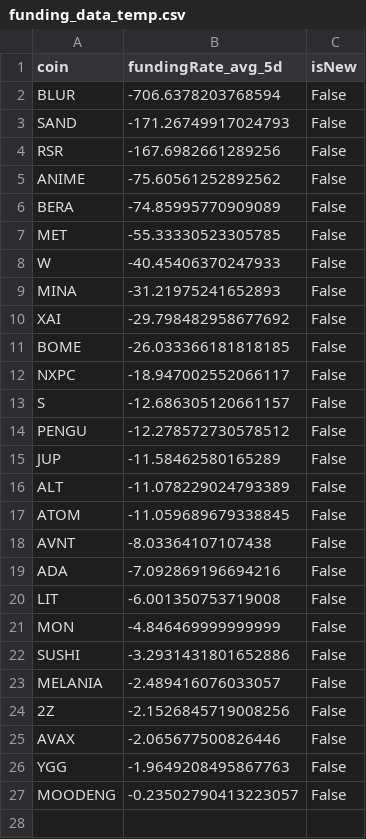
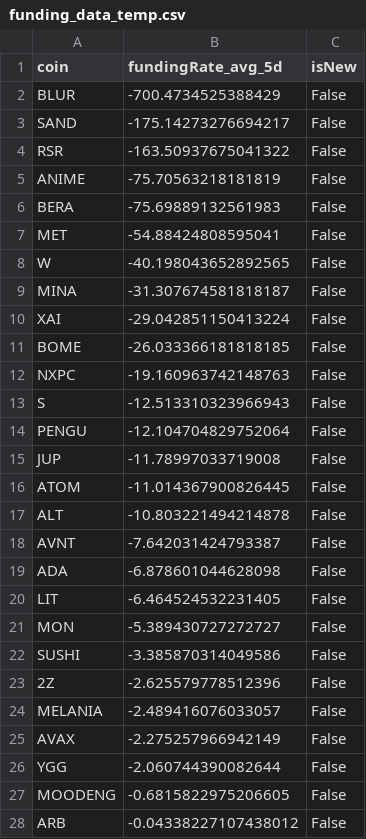
Before and after one commit to exo-trading/crypto-carry-screener, a CSV file: funding_data_temp.csv, drawn as a sheet.

```diff
--- a/funding_data_temp.csv
+++ b/funding_data_temp.csv
@@ -1,27 +1,28 @@
 coin,fundingRate_avg_5d,isNew
-BLUR,-706.6378203768594,False
-SAND,-171.26749917024793,False
-RSR,-167.6982661289256,False
-ANIME,-75.60561252892562,False
-BERA,-74.85995770909089,False
-MET,-55.33330523305785,False
-W,-40.45406370247933,False
-MINA,-31.21975241652893,False
-XAI,-29.798482958677692,False
+BLUR,-700.4734525388429,False
+SAND,-175.14273276694217,False
+RSR,-163.50937675041322,False
+ANIME,-75.70563218181819,False
+BERA,-75.69889132561983,False
+MET,-54.88424808595041,False
+W,-40.198043652892565,False
+MINA,-31.307674581818187,False
+XAI,-29.042851150413224,False
 BOME,-26.033366181818185,False
-NXPC,-18.947002552066117,False
-S,-12.686305120661157,False
-PENGU,-12.278572730578512,False
-JUP,-11.58462580165289,False
-ALT,-11.078229024793389,False
-ATOM,-11.059689679338845,False
-AVNT,-8.03364107107438,False
-ADA,-7.092869196694216,False
-LIT,-6.001350753719008,False
-MON,-4.846469999999999,False
-SUSHI,-3.2931431801652886,False
+NXPC,-19.160963742148763,False
+S,-12.513310323966943,False
+PENGU,-12.104704829752064,False
+JUP,-11.78997033719008,False
+ATOM,-11.014367900826445,False
+ALT,-10.803221494214878,False
+AVNT,-7.642031424793387,False
+ADA,-6.878601044628098,False
+LIT,-6.464524532231405,False
+MON,-5.389430727272727,False
+SUSHI,-3.385870314049586,False
+2Z,-2.625579778512396,False
 MELANIA,-2.489416076033057,False
-2Z,-2.1526845719008256,False
-AVAX,-2.065677500826446,False
-YGG,-1.9649208495867763,False
-MOODENG,-0.23502790413223057,False
+AVAX,-2.275257966942149,False
+YGG,-2.060744390082644,False
+MOODENG,-0.6815822975206605,False
+ARB,-0.04338227107438012,False
```
Also changed, not shown: 1 other file.
